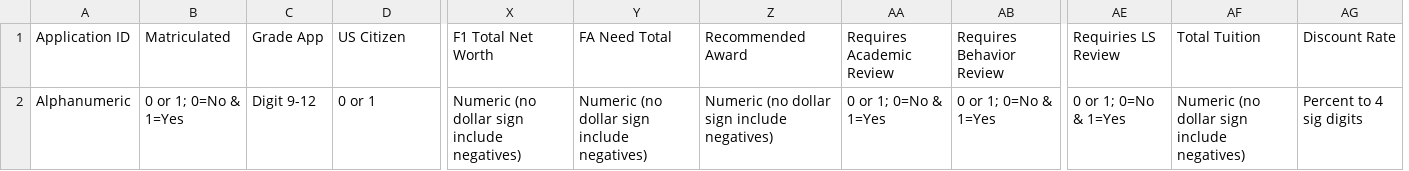
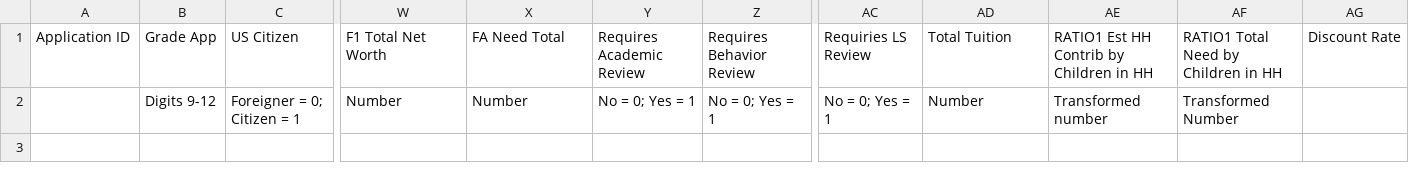
Before and after one commit to stevenhelms/aidoptimizer, a CSV file: public/aid2024-dictionary.csv, drawn as a sheet; only a part is shown, gaps mark what is left out; removed rows and columns are numbered as before the commit, all else as after; rows hold the shown columns only; the diff names each change by its address in the sheet, - before the commit and + after, or states it on an @@ line.

Commit message:
Updated data dictionary

```diff
--- a/public/aid2024-dictionary.csv
+++ b/public/aid2024-dictionary.csv
-column B, row 1: Matriculated
-column Z, row 1: Recommended Award
+column AE, row 1: RATIO1 Est HH Contrib by Children in HH
+column AF, row 1: RATIO1 Total Need by Children in HH
-row 2: Alphanumeric | 0 or 1; 0=No & 1=Yes | Digit 9-12 | 0 or 1 | Numeric (no dollar sign include negatives) | Numeric (no dollar sign include negatives) | Numeric (no dollar sign include negatives) | 0 or 1; 0=No & 1=Yes | 0 or 1; 0=No & 1=Yes | 0 or 1; 0=No & 1=Yes | Numeric (no dollar sign include negatives) | Percent to 4 sig digits
+row 2:  | Digits 9-12 | Foreigner = 0; Citizen = 1 | Number | Number | No = 0; Yes = 1 | No = 0; Yes = 1 | No = 0; Yes = 1 | Number | Transformed number | Transformed Number
```
